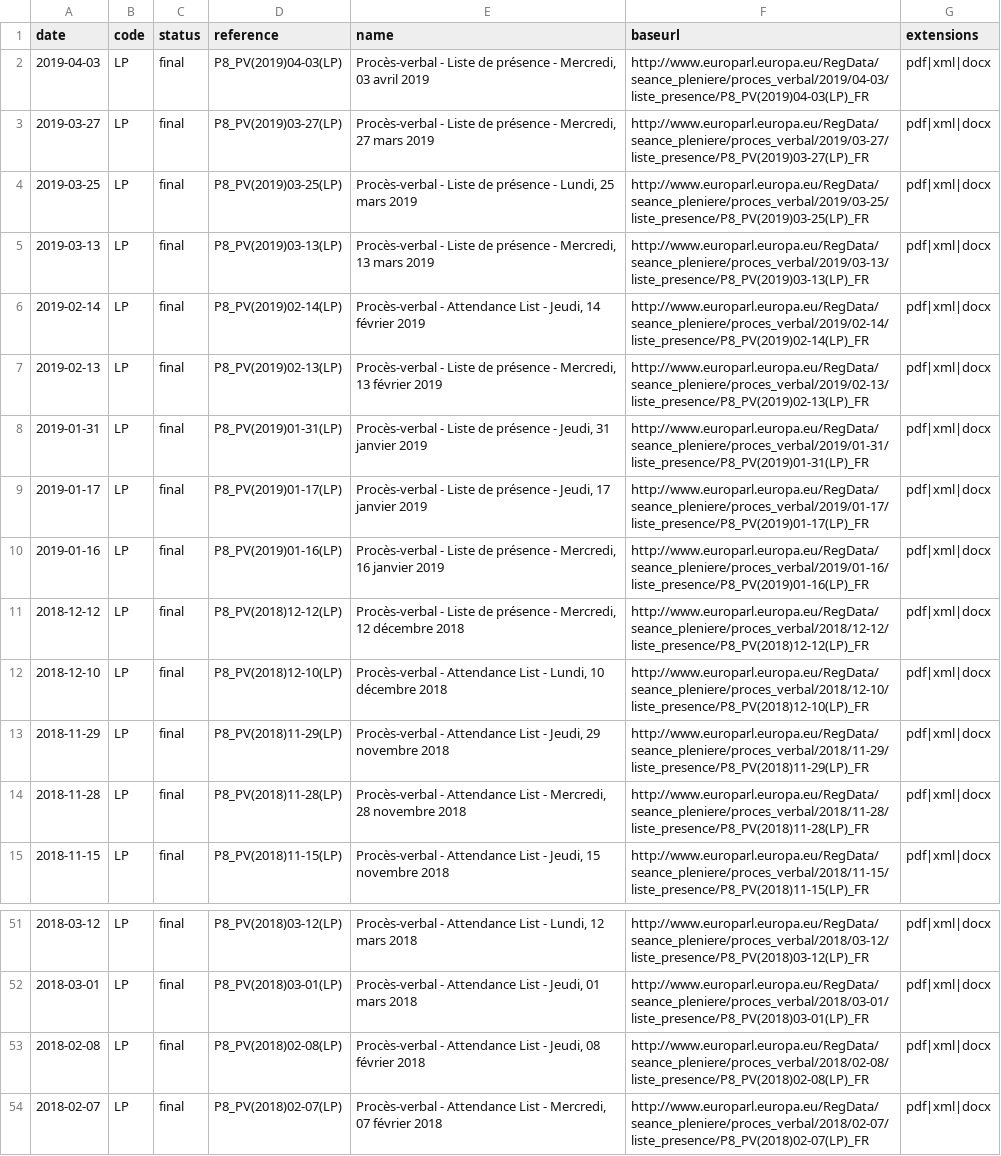
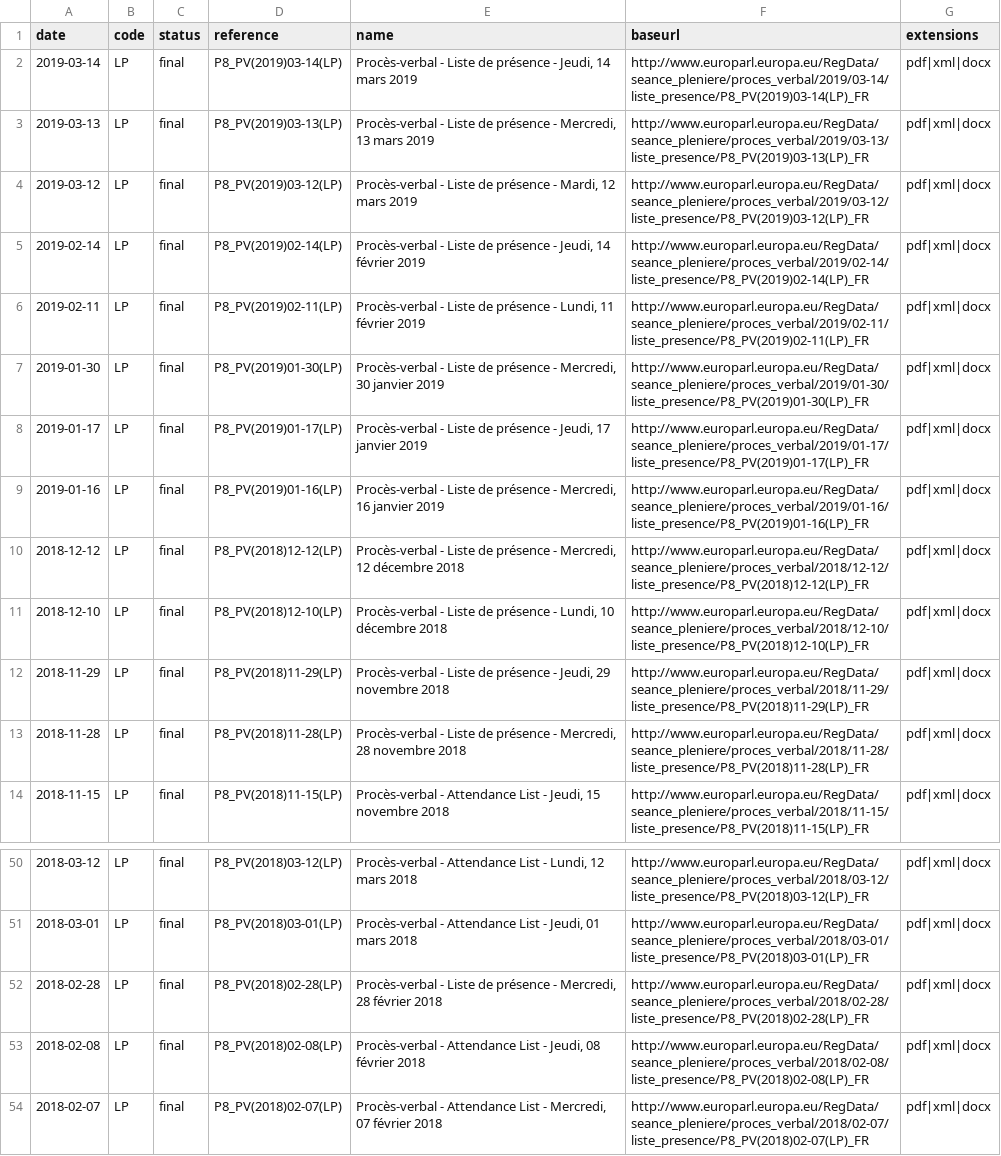
Before and after one commit to TechToThePeople/parlparse, a CSV file: data/attendance.csv, drawn as a sheet; only a part is shown, gaps mark what is left out.

```diff
--- a/data/attendance.csv
+++ b/data/attendance.csv
@@ -1,9 +1,8 @@
 date,code,status,reference,name,baseurl,extensions
-2019-04-03,LP,final,P8_PV(2019)04-03(LP),"Procès-verbal - Liste de présence - Mercredi, 03 avril 2019",http://www.europarl.europa.eu/RegData/seance_pleniere/proces_verbal/2019/04-03/liste_presence/P8_PV(2019)04-03(LP)_FR,pdf|xml|docx
-2019-03-27,LP,final,P8_PV(2019)03-27(LP),"Procès-verbal - Liste de présence - Mercredi, 27 mars 2019",http://www.europarl.europa.eu/RegData/seance_pleniere/proces_verbal/2019/03-27/liste_presence/P8_PV(2019)03-27(LP)_FR,pdf|xml|docx
-2019-03-25,LP,final,P8_PV(2019)03-25(LP),"Procès-verbal - Liste de présence - Lundi, 25 mars 2019",http://www.europarl.europa.eu/RegData/seance_pleniere/proces_verbal/2019/03-25/liste_presence/P8_PV(2019)03-25(LP)_FR,pdf|xml|docx
+2019-03-14,LP,final,P8_PV(2019)03-14(LP),"Procès-verbal - Liste de présence - Jeudi, 14 mars 2019",http://www.europarl.europa.eu/RegData/seance_pleniere/proces_verbal/2019/03-14/liste_presence/P8_PV(2019)03-14(LP)_FR,pdf|xml|docx
 2019-03-13,LP,final,P8_PV(2019)03-13(LP),"Procès-verbal - Liste de présence - Mercredi, 13 mars 2019",http://www.europarl.europa.eu/RegData/seance_pleniere/proces_verbal/2019/03-13/liste_presence/P8_PV(2019)03-13(LP)_FR,pdf|xml|docx
-2019-02-14,LP,final,P8_PV(2019)02-14(LP),"Procès-verbal - Attendance List - Jeudi, 14 février 2019",http://www.europarl.europa.eu/RegData/seance_pleniere/proces_verbal/2019/02-14/liste_presence/P8_PV(2019)02-14(LP)_FR,pdf|xml|docx
-2019-02-13,LP,final,P8_PV(2019)02-13(LP),"Procès-verbal - Liste de présence - Mercredi, 13 février 2019",http://www.europarl.europa.eu/RegData/seance_pleniere/proces_verbal/2019/02-13/liste_presence/P8_PV(2019)02-13(LP)_FR,pdf|xml|docx
-2019-01-31,LP,final,P8_PV(2019)01-31(LP),"Procès-verbal - Liste de présence - Jeudi, 31 janvier 2019",http://www.europarl.europa.eu/RegData/seance_pleniere/proces_verbal/2019/01-31/liste_presence/P8_PV(2019)01-31(LP)_FR,pdf|xml|docx
+2019-03-12,LP,final,P8_PV(2019)03-12(LP),"Procès-verbal - Liste de présence - Mardi, 12 mars 2019",http://www.europarl.europa.eu/RegData/seance_pleniere/proces_verbal/2019/03-12/liste_presence/P8_PV(2019)03-12(LP)_FR,pdf|xml|docx
+2019-02-14,LP,final,P8_PV(2019)02-14(LP),"Procès-verbal - Liste de présence - Jeudi, 14 février 2019",http://www.europarl.europa.eu/RegData/seance_pleniere/proces_verbal/2019/02-14/liste_presence/P8_PV(2019)02-14(LP)_FR,pdf|xml|docx
+2019-02-11,LP,final,P8_PV(2019)02-11(LP),"Procès-verbal - Liste de présence - Lundi, 11 février 2019",http://www.europarl.europa.eu/RegData/seance_pleniere/proces_verbal/2019/02-11/liste_presence/P8_PV(2019)02-11(LP)_FR,pdf|xml|docx
+2019-01-30,LP,final,P8_PV(2019)01-30(LP),"Procès-verbal - Liste de présence - Mercredi, 30 janvier 2019",http://www.europarl.europa.eu/RegData/seance_pleniere/proces_verbal/2019/01-30/liste_presence/P8_PV(2019)01-30(LP)_FR,pdf|xml|docx
 2019-01-17,LP,final,P8_PV(2019)01-17(LP),"Procès-verbal - Liste de présence - Jeudi, 17 janvier 2019",http://www.europarl.europa.eu/RegData/seance_pleniere/proces_verbal/2019/01-17/liste_presence/P8_PV(2019)01-17(LP)_FR,pdf|xml|docx
@@ -11,5 +10,5 @@ date,code,status,reference,name,baseurl,extensions
 2018-12-12,LP,final,P8_PV(2018)12-12(LP),"Procès-verbal - Liste de présence - Mercredi, 12 décembre 2018",http://www.europarl.europa.eu/RegData/seance_pleniere/proces_verbal/2018/12-12/liste_presence/P8_PV(2018)12-12(LP)_FR,pdf|xml|docx
-2018-12-10,LP,final,P8_PV(2018)12-10(LP),"Procès-verbal - Attendance List - Lundi, 10 décembre 2018",http://www.europarl.europa.eu/RegData/seance_pleniere/proces_verbal/2018/12-10/liste_presence/P8_PV(2018)12-10(LP)_FR,pdf|xml|docx
-2018-11-29,LP,final,P8_PV(2018)11-29(LP),"Procès-verbal - Attendance List - Jeudi, 29 novembre 2018",http://www.europarl.europa.eu/RegData/seance_pleniere/proces_verbal/2018/11-29/liste_presence/P8_PV(2018)11-29(LP)_FR,pdf|xml|docx
-2018-11-28,LP,final,P8_PV(2018)11-28(LP),"Procès-verbal - Attendance List - Mercredi, 28 novembre 2018",http://www.europarl.europa.eu/RegData/seance_pleniere/proces_verbal/2018/11-28/liste_presence/P8_PV(2018)11-28(LP)_FR,pdf|xml|docx
+2018-12-10,LP,final,P8_PV(2018)12-10(LP),"Procès-verbal - Liste de présence - Lundi, 10 décembre 2018",http://www.europarl.europa.eu/RegData/seance_pleniere/proces_verbal/2018/12-10/liste_presence/P8_PV(2018)12-10(LP)_FR,pdf|xml|docx
+2018-11-29,LP,final,P8_PV(2018)11-29(LP),"Procès-verbal - Liste de présence - Jeudi, 29 novembre 2018",http://www.europarl.europa.eu/RegData/seance_pleniere/proces_verbal/2018/11-29/liste_presence/P8_PV(2018)11-29(LP)_FR,pdf|xml|docx
+2018-11-28,LP,final,P8_PV(2018)11-28(LP),"Procès-verbal - Liste de présence - Mercredi, 28 novembre 2018",http://www.europarl.europa.eu/RegData/seance_pleniere/proces_verbal/2018/11-28/liste_presence/P8_PV(2018)11-28(LP)_FR,pdf|xml|docx
 2018-11-15,LP,final,P8_PV(2018)11-15(LP),"Procès-verbal - Attendance List - Jeudi, 15 novembre 2018",http://www.europarl.europa.eu/RegData/seance_pleniere/proces_verbal/2018/11-15/liste_presence/P8_PV(2018)11-15(LP)_FR,pdf|xml|docx
@@ -52,2 +51,3 @@ date,code,status,reference,name,baseurl,extensions
 2018-03-01,LP,final,P8_PV(2018)03-01(LP),"Procès-verbal - Attendance List - Jeudi, 01 mars 2018",http://www.europarl.europa.eu/RegData/seance_pleniere/proces_verbal/2018/03-01/liste_presence/P8_PV(2018)03-01(LP)_FR,pdf|xml|docx
+2018-02-28,LP,final,P8_PV(2018)02-28(LP),"Procès-verbal - Liste de présence - Mercredi, 28 février 2018",http://www.europarl.europa.eu/RegData/seance_pleniere/proces_verbal/2018/02-28/liste_presence/P8_PV(2018)02-28(LP)_FR,pdf|xml|docx
 2018-02-08,LP,final,P8_PV(2018)02-08(LP),"Procès-verbal - Attendance List - Jeudi, 08 février 2018",http://www.europarl.europa.eu/RegData/seance_pleniere/proces_verbal/2018/02-08/liste_presence/P8_PV(2018)02-08(LP)_FR,pdf|xml|docx
```
Also changed, not shown: data/mepidmatch.csv, data/meps.csv, 9 other files.
